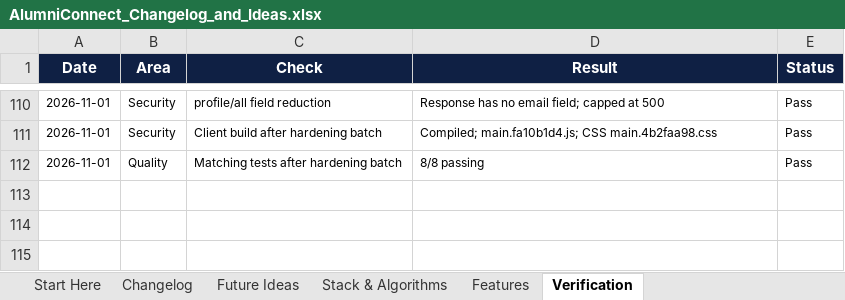
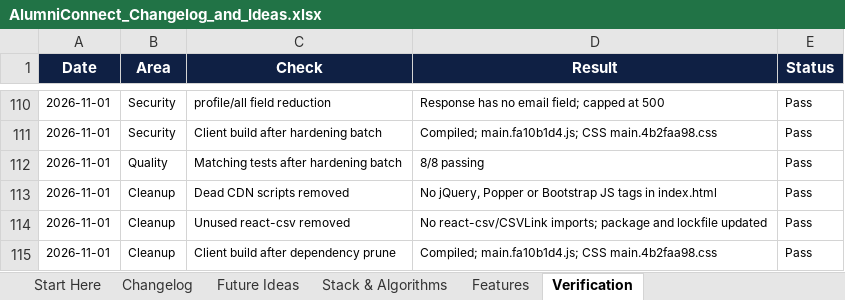
Before and after one commit to sathvikboina/alucon, an Excel workbook: AlumniConnect_Changelog_and_Ideas.xlsx, sheet Verification, drawn as a sheet; only a part is shown, gaps mark what is left out; values as stored, in another font and other column widths than the file's, no borders; the diff names each change by its address in the sheet, - before the commit and + after, or states it on an @@ line.

Commit message:
Remove dead CDN scripts and unused react-csv dependency

```diff
--- a/AlumniConnect_Changelog_and_Ideas.xlsx (sheet Verification)
+++ b/AlumniConnect_Changelog_and_Ideas.xlsx (sheet Verification)
+row 113: 2026-11-01 | Cleanup | Dead CDN scripts removed | No jQuery, Popper or Bootstrap JS tags in index.html | Pass
+row 114: 2026-11-01 | Cleanup | Unused react-csv removed | No react-csv/CSVLink imports; package and lockfile updated | Pass
+row 115: 2026-11-01 | Cleanup | Client build after dependency prune | Compiled; main.fa10b1d4.js; CSS main.4b2faa98.css | Pass
```
Also changed, not shown: sheet Changelog, 3 other files.
